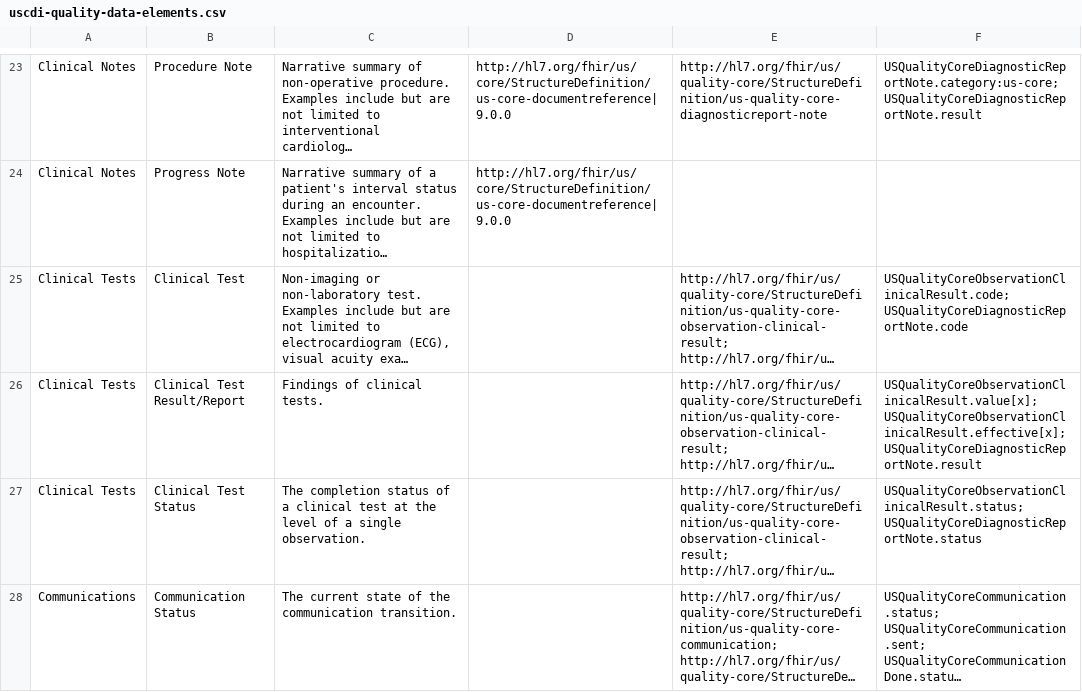
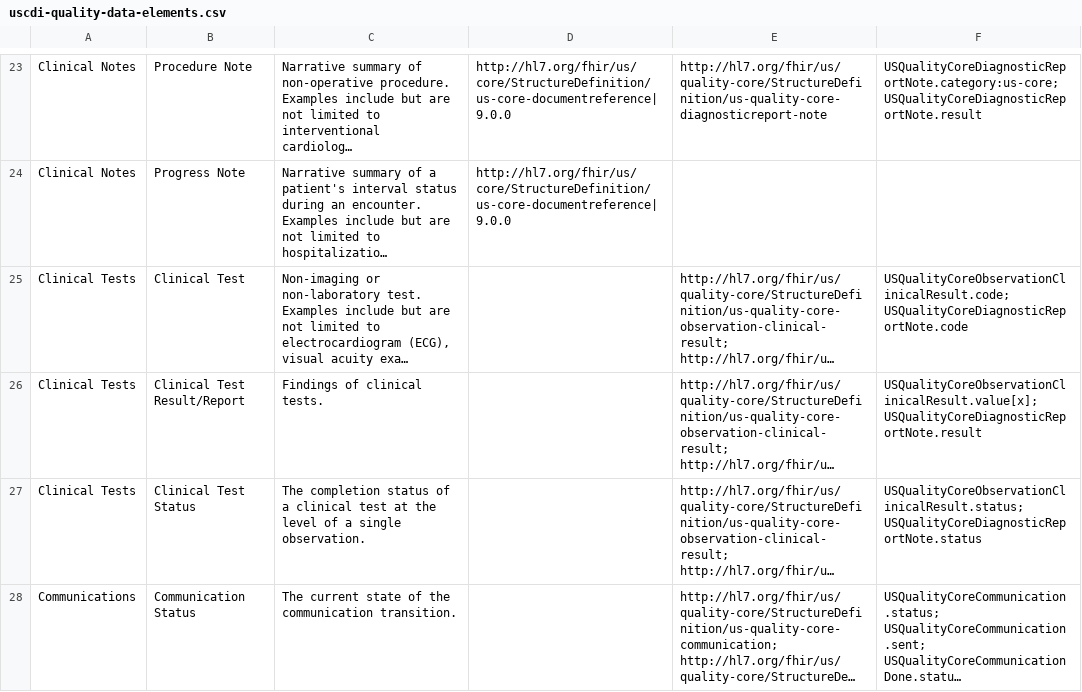
Before and after one commit to HL7/fhir-us-quality-core, a CSV file: input/images/generated/uscdi-quality-data-elements.csv, drawn as a sheet; only a part is shown, gaps mark what is left out; long unchanged cells end in …; the diff covers the shown part only; the diff names each change by its address in the sheet, - before the commit and + after, or states it on an @@ line.

```diff
--- a/input/images/generated/uscdi-quality-data-elements.csv
+++ b/input/images/generated/uscdi-quality-data-elements.csv
-F26: USQualityCoreObservationClinicalResult.value[x]; USQualityCoreObservationClinicalResult.effective[x]; USQualityCoreDiagnosticReportNote.result
+F26: USQualityCoreObservationClinicalResult.value[x]; USQualityCoreDiagnosticReportNote.result
```
Also changed, not shown: 56 edited cells elsewhere in this file, 6 other files.
